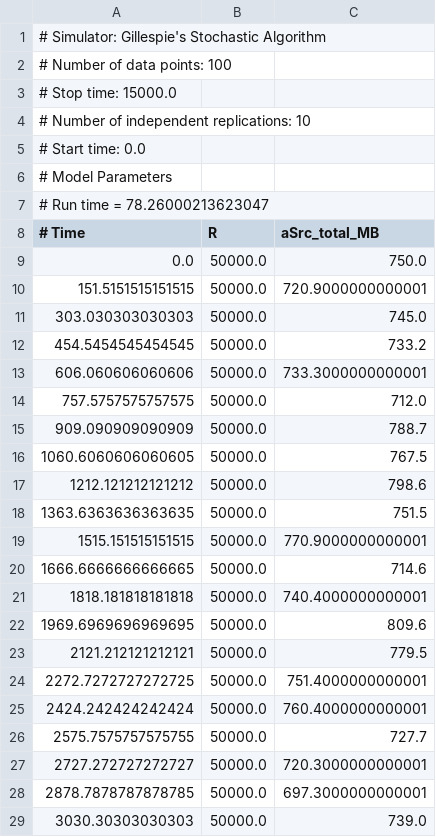
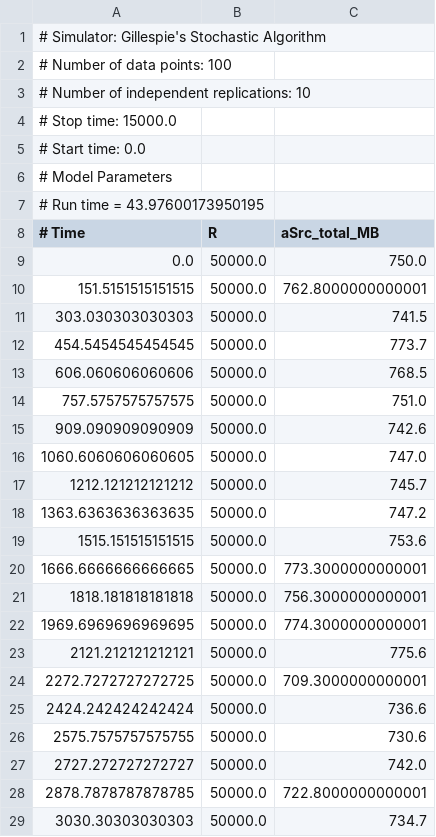
Before and after one commit to jkhulme/french75, a CSV file: r_asrc.csv, drawn as a sheet; only a part is shown; the diff covers the shown part only.

```diff
--- a/r_asrc.csv
+++ b/r_asrc.csv
@@ -2,28 +2,28 @@
 # Number of data points: 100
+# Number of independent replications: 10
 # Stop time: 15000.0
-# Number of independent replications: 10
 # Start time: 0.0
 # Model Parameters
-# Run time = 78.26000213623047
+# Run time = 43.97600173950195
 # Time, "R", "aSrc_total_MB"
 0.0, 50000.0, 750.0
-151.5151515151515, 50000.0, 720.9000000000001
-303.030303030303, 50000.0, 745.0
-454.5454545454545, 50000.0, 733.2
-606.060606060606, 50000.0, 733.3000000000001
-757.5757575757575, 50000.0, 712.0
-909.090909090909, 50000.0, 788.7
-1060.6060606060605, 50000.0, 767.5
-1212.121212121212, 50000.0, 798.6
-1363.6363636363635, 50000.0, 751.5
-1515.151515151515, 50000.0, 770.9000000000001
-1666.6666666666665, 50000.0, 714.6
-1818.181818181818, 50000.0, 740.4000000000001
-1969.6969696969695, 50000.0, 809.6
-2121.212121212121, 50000.0, 779.5
-2272.7272727272725, 50000.0, 751.4000000000001
-2424.242424242424, 50000.0, 760.4000000000001
-2575.7575757575755, 50000.0, 727.7
-2727.272727272727, 50000.0, 720.3000000000001
-2878.7878787878785, 50000.0, 697.3000000000001
-3030.30303030303, 50000.0, 739.0
+151.5151515151515, 50000.0, 762.8000000000001
+303.030303030303, 50000.0, 741.5
+454.5454545454545, 50000.0, 773.7
+606.060606060606, 50000.0, 768.5
+757.5757575757575, 50000.0, 751.0
+909.090909090909, 50000.0, 742.6
+1060.6060606060605, 50000.0, 747.0
+1212.121212121212, 50000.0, 745.7
+1363.6363636363635, 50000.0, 747.2
+1515.151515151515, 50000.0, 753.6
+1666.6666666666665, 50000.0, 773.3000000000001
+1818.181818181818, 50000.0, 756.3000000000001
+1969.6969696969695, 50000.0, 774.3000000000001
+2121.212121212121, 50000.0, 775.6
+2272.7272727272725, 50000.0, 709.3000000000001
+2424.242424242424, 50000.0, 736.6
+2575.7575757575755, 50000.0, 730.6
+2727.272727272727, 50000.0, 742.0
+2878.7878787878785, 50000.0, 722.8000000000001
+3030.30303030303, 50000.0, 734.7
```
Also changed, not shown: 88 edited cells elsewhere in this file, 3 other files.
